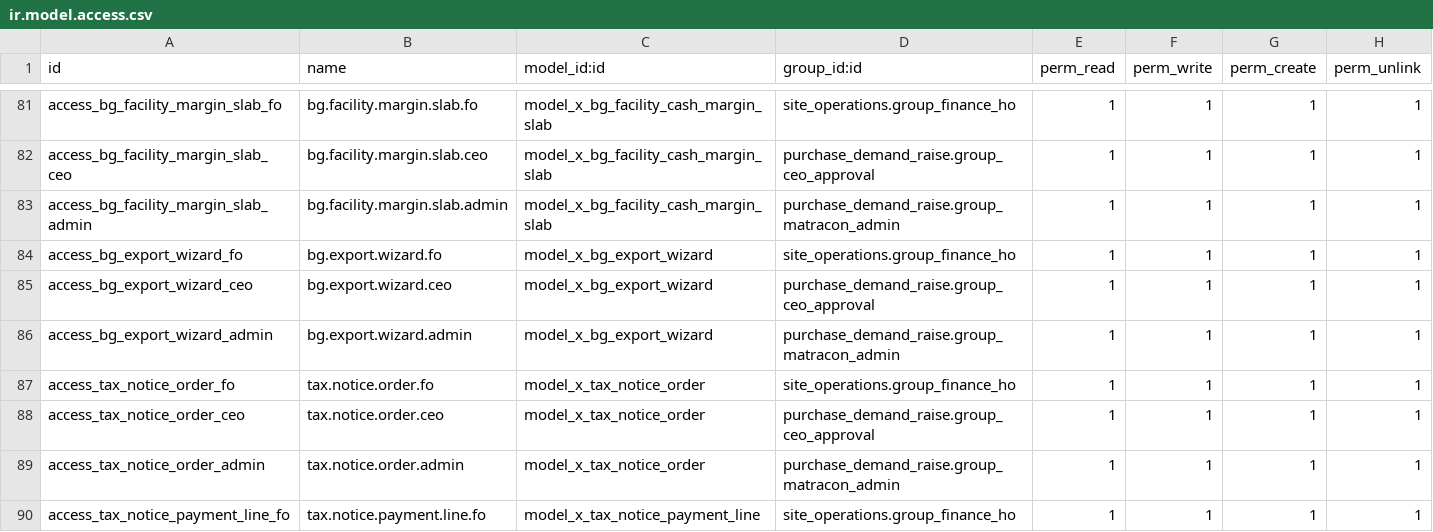
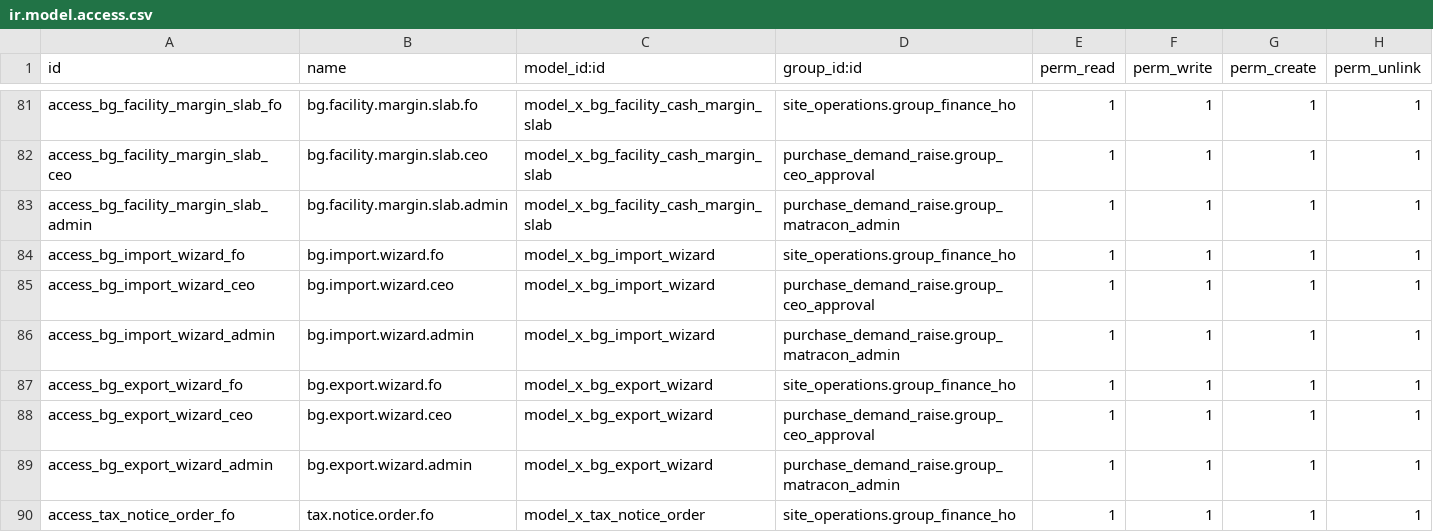
Before and after one commit to bilalfcca/matracon_odoo_erp, a CSV file: site_operations/security/ir.model.access.csv, drawn as a sheet; only a part is shown, gaps mark what is left out; the shorter side is filled out with more unchanged rows; the diff names each change by its address in the sheet, - before the commit and + after, or states it on an @@ line.

```diff
--- a/site_operations/security/ir.model.access.csv
+++ b/site_operations/security/ir.model.access.csv
+row 84: access_bg_import_wizard_fo | bg.import.wizard.fo | model_x_bg_import_wizard | site_operations.group_finance_ho | 1 | 1 | 1 | 1
+row 85: access_bg_import_wizard_ceo | bg.import.wizard.ceo | model_x_bg_import_wizard | purchase_demand_raise.group_ceo_approval | 1 | 1 | 1 | 1
+row 86: access_bg_import_wizard_admin | bg.import.wizard.admin | model_x_bg_import_wizard | purchase_demand_raise.group_matracon_admin | 1 | 1 | 1 | 1
```
Also changed, not shown: 4 other files.
